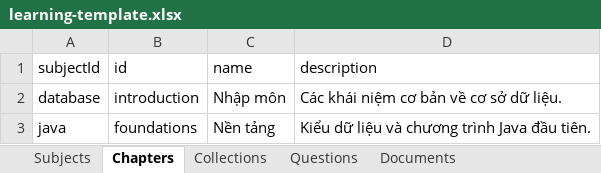
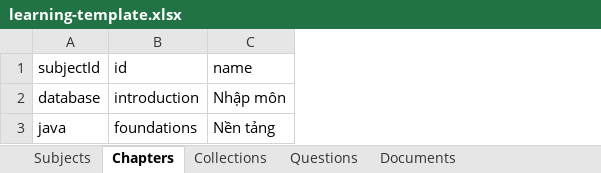
Before and after one commit to teafromhand-vn/LMSPK, an Excel workbook: templates/google-sheets/learning-template.xlsx, sheet Chapters, drawn as a sheet; values as stored, in another font and other column widths than the file's, no borders; the diff names each change by its address in the sheet, - before the commit and + after, or states it on an @@ line.

```diff
--- a/templates/google-sheets/learning-template.xlsx (sheet Chapters)
+++ b/templates/google-sheets/learning-template.xlsx (sheet Chapters)
-column D (description), rows 2-3: Các khái niệm cơ bản về cơ sở dữ liệu. | Kiểu dữ liệu và chương trình Java đầu tiên.
```
Also changed, not shown: sheet Documents, sheet Subjects, sheet Collections, 23 other files.
